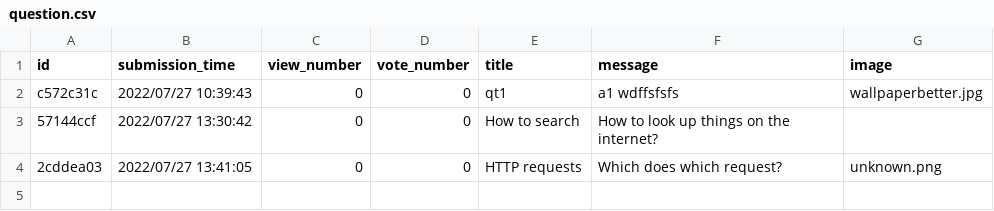
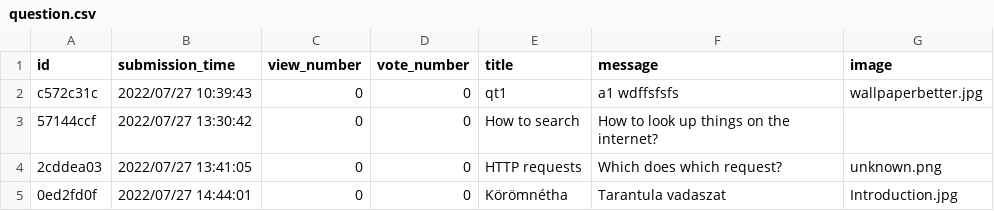
Before and after one commit to CodecoolGlobal/ask-mate-3-python-Deezyeke, a CSV file: question.csv, drawn as a sheet; the diff names each change by its address in the sheet, - before the commit and + after, or states it on an @@ line.

```diff
--- a/question.csv
+++ b/question.csv
+row 5: 0ed2fd0f | 2022/07/27 14:44:01 | 0 | 0 | Körömnétha | Tarantula vadaszat | Introduction.jpg
```
Also changed, not shown: answers.csv, 3 other files.
